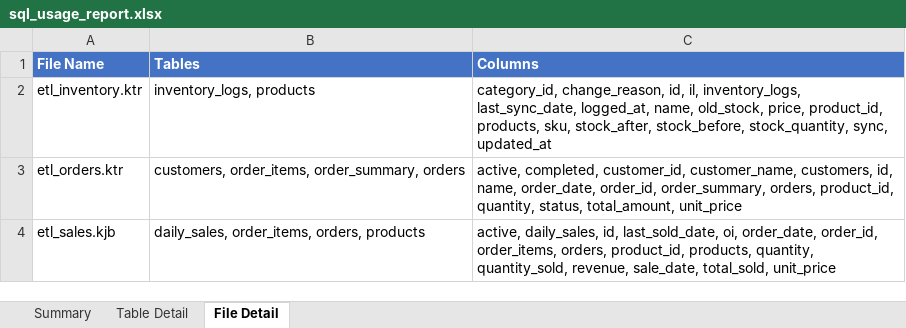
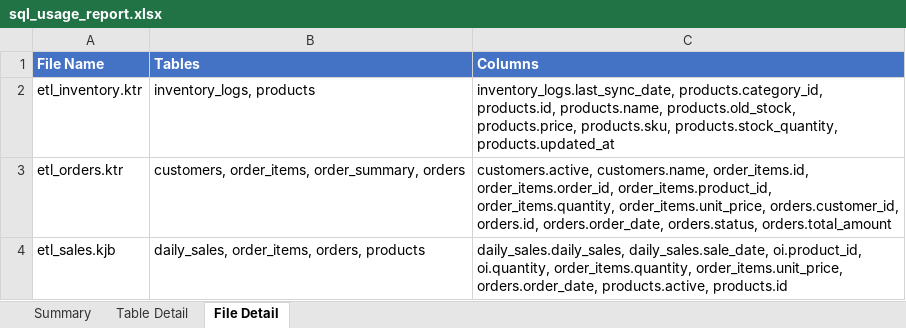
Before and after one commit to Ha-Hieu-Thanh/pentaho-di-reader, an Excel workbook: sample-files/sql_usage_report.xlsx, sheet File Detail, drawn as a sheet; values as stored, in another font and other column widths than the file's, no borders; the diff names each change by its address in the sheet, - before the commit and + after, or states it on an @@ line.

```diff
--- a/sample-files/sql_usage_report.xlsx (sheet File Detail)
+++ b/sample-files/sql_usage_report.xlsx (sheet File Detail)
-C2 (Columns): category_id, change_reason, id, il, inventory_logs, last_sync_date, logged_at, name, old_stock, price, product_id, products, sku, stock_after, stock_before, stock_quantity, sync, updated_at
+C2 (Columns): inventory_logs.last_sync_date, products.category_id, products.id, products.name, products.old_stock, products.price, products.sku, products.stock_quantity, products.updated_at
-C3 (Columns): active, completed, customer_id, customer_name, customers, id, name, order_date, order_id, order_summary, orders, product_id, quantity, status, total_amount, unit_price
+C3 (Columns): customers.active, customers.name, order_items.id, order_items.order_id, order_items.product_id, order_items.quantity, order_items.unit_price, orders.customer_id, orders.id, orders.order_date, orders.status, orders.total_amount
-C4 (Columns): active, daily_sales, id, last_sold_date, oi, order_date, order_id, order_items, orders, product_id, products, quantity, quantity_sold, revenue, sale_date, total_sold, unit_price
+C4 (Columns): daily_sales.daily_sales, daily_sales.sale_date, oi.product_id, oi.quantity, order_items.quantity, order_items.unit_price, orders.order_date, products.active, products.id
```
Also changed, not shown: sheet Table Detail, sheet Summary, 30 other files.
